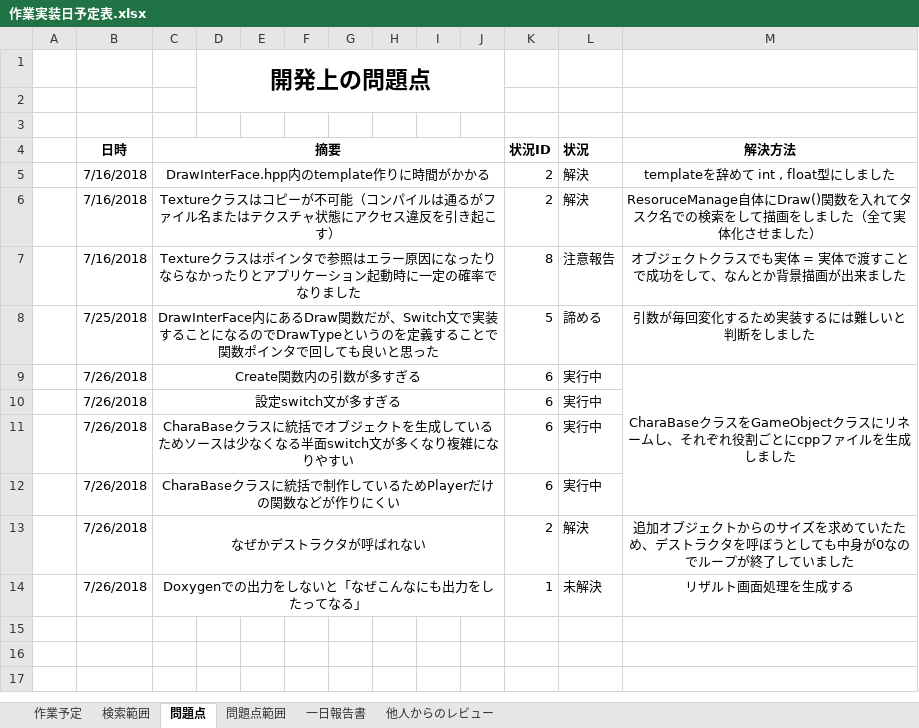
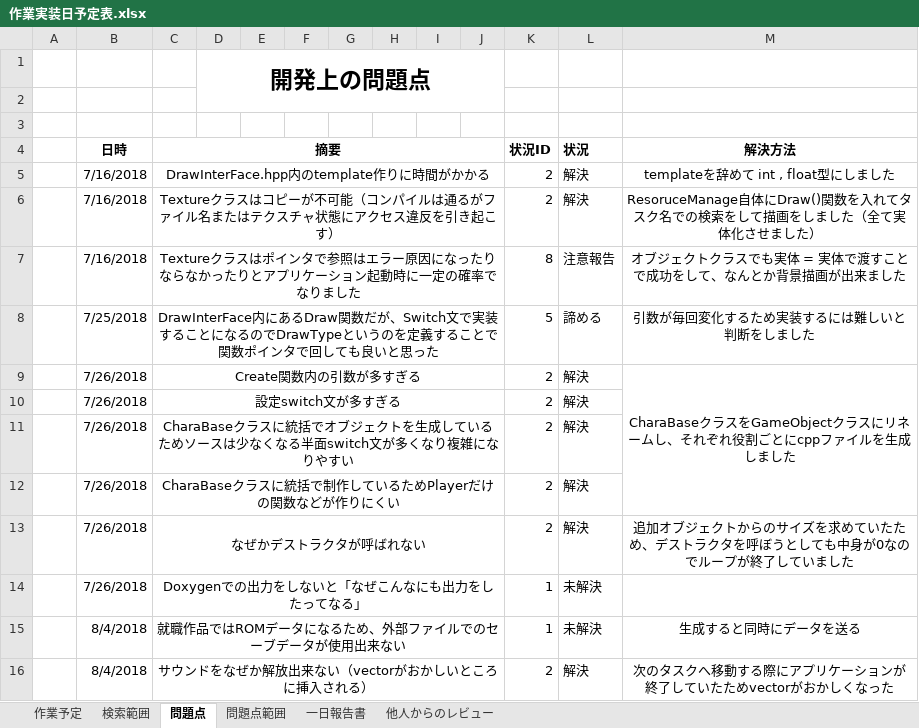
Before and after one commit to Jastin-Infj/GoblinExpedition, an Excel workbook: 作業実装日予定表.xlsx, sheet 問題点, drawn as a sheet; values as stored, in another font and other column widths than the file's, no borders; the diff names each change by its address in the sheet, - before the commit and + after, or states it on an @@ line.

```diff
--- a/作業実装日予定表.xlsx (sheet 問題点)
+++ b/作業実装日予定表.xlsx (sheet 問題点)
-K9:K12 (状況ID): 6
+K9:K12 (状況ID): 2
-L9:L12 (状況): 実行中
+L9:L12 (状況): 解決
-M14 (解決方法): リザルト画面処理を生成する
+M14 (解決方法): (empty)
+row 15:  | 8/4/2018 | 就職作品ではROMデータになるため、外部ファイルでのセーブデータが使用出来ない |  |  |  |  |  |  |  | 1 | 未解決 | 生成すると同時にデータを送る
+row 16:  | 8/4/2018 | サウンドをなぜか解放出来ない（vectorがおかしいところに挿入される） |  |  |  |  |  |  |  | 2 | 解決 | 次のタスクへ移動する際にアプリケーションが終了していたためvectorがおかしくなった
```
Also changed, not shown: sheet 作業予定, sheet 一日報告書, sheet 検索範囲, sheet 問題点範囲, formulas that keep their value, 7 other files.
